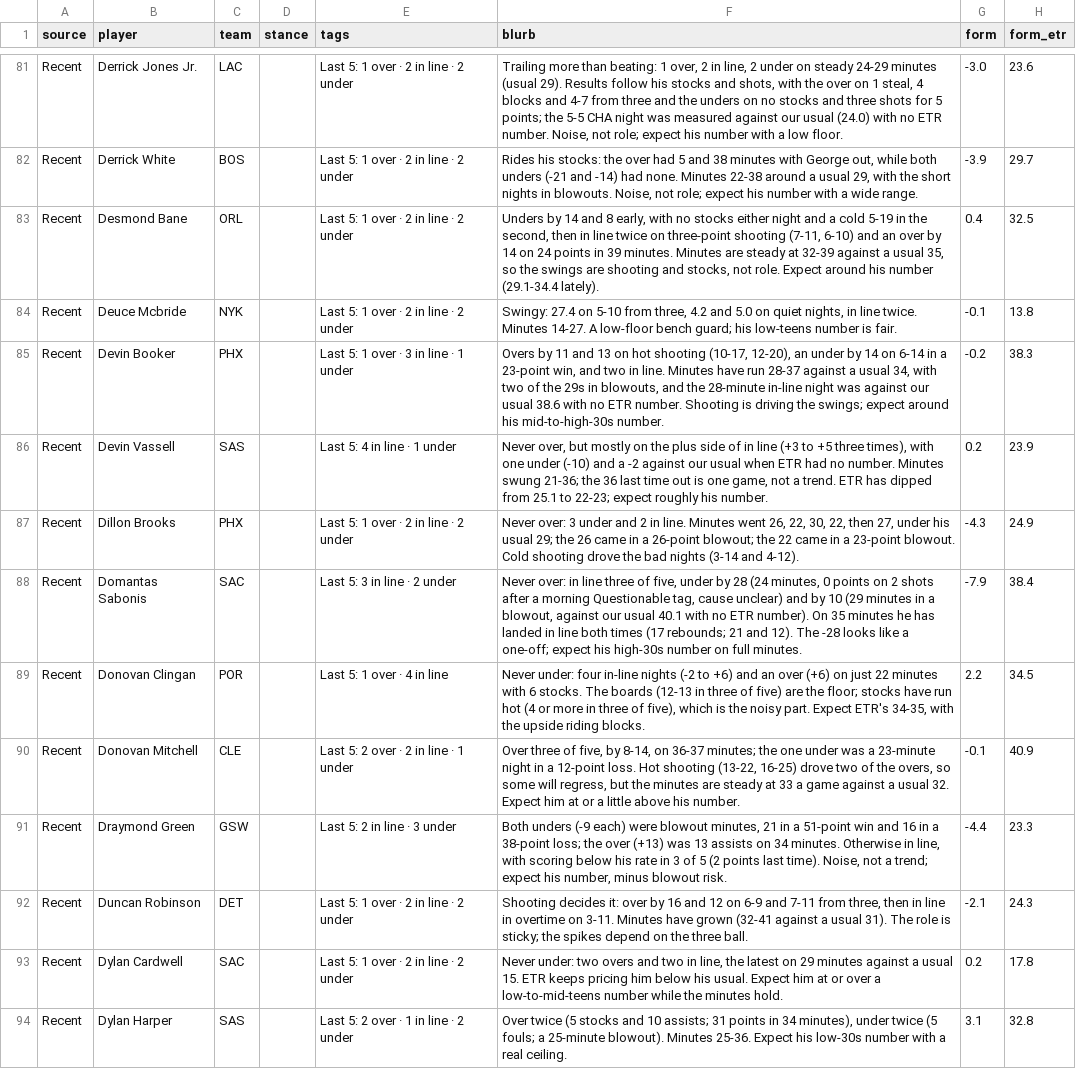
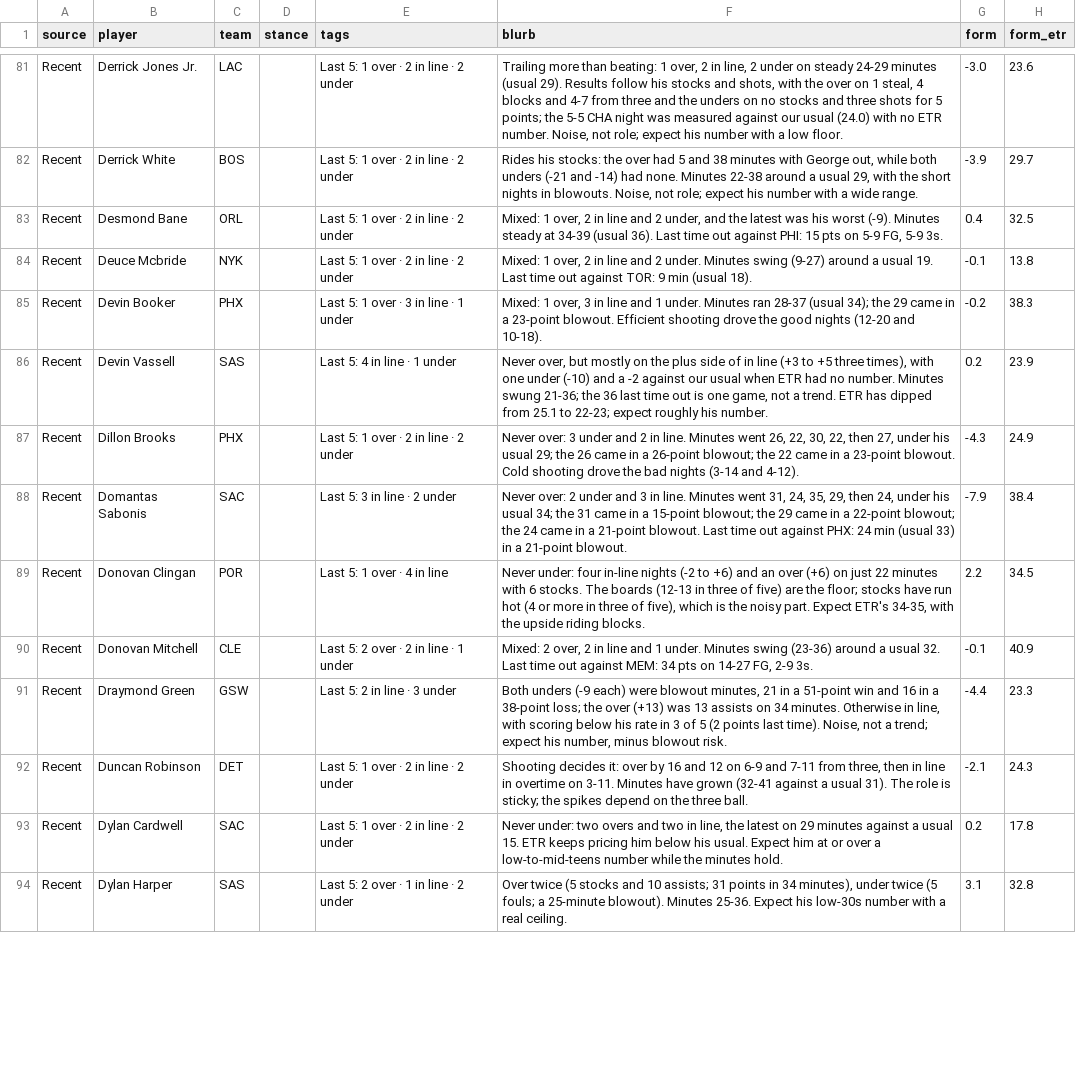
Before and after one commit to JonBoyBeats/br_rankings, a CSV file: analysis/nba/takes/2026-11-20_recent.csv, drawn as a sheet; only a part is shown, gaps mark what is left out; the diff covers the shown part only.

```diff
--- a/analysis/nba/takes/2026-11-20_recent.csv
+++ b/analysis/nba/takes/2026-11-20_recent.csv
@@ -82,10 +82,10 @@ Recent,Derrick Jones Jr.,LAC,,Last 5: 1 over · 2 in line · 2 under,"Trailing m
 Recent,Derrick White,BOS,,Last 5: 1 over · 2 in line · 2 under,"Rides his stocks: the over had 5 and 38 minutes with George out, while both unders (-21 and -14) had none. Minutes 22-38 around a usual 29, with the short nights in blowouts. Noise, not role; expect his number with a wide range.",-3.9,29.7
-Recent,Desmond Bane,ORL,,Last 5: 1 over · 2 in line · 2 under,"Unders by 14 and 8 early, with no stocks either night and a cold 5-19 in the second, then in line twice on three-point shooting (7-11, 6-10) and an over by 14 on 24 points in 39 minutes. Minutes are steady at 32-39 against a usual 35, so the swings are shooting and stocks, not role. Expect around his number (29.1-34.4 lately).",0.4,32.5
-Recent,Deuce Mcbride,NYK,,Last 5: 1 over · 2 in line · 2 under,"Swingy: 27.4 on 5-10 from three, 4.2 and 5.0 on quiet nights, in line twice. Minutes 14-27. A low-floor bench guard; his low-teens number is fair.",-0.1,13.8
-Recent,Devin Booker,PHX,,Last 5: 1 over · 3 in line · 1 under,"Overs by 11 and 13 on hot shooting (10-17, 12-20), an under by 14 on 6-14 in a 23-point win, and two in line. Minutes have run 28-37 against a usual 34, with two of the 29s in blowouts, and the 28-minute in-line night was against our usual 38.6 with no ETR number. Shooting is driving the swings; expect around his mid-to-high-30s number.",-0.2,38.3
+Recent,Desmond Bane,ORL,,Last 5: 1 over · 2 in line · 2 under,"Mixed: 1 over, 2 in line and 2 under, and the latest was his worst (-9). Minutes steady at 34-39 (usual 36). Last time out against PHI: 15 pts on 5-9 FG, 5-9 3s.",0.4,32.5
+Recent,Deuce Mcbride,NYK,,Last 5: 1 over · 2 in line · 2 under,"Mixed: 1 over, 2 in line and 2 under. Minutes swing (9-27) around a usual 19. Last time out against TOR: 9 min (usual 18).",-0.1,13.8
+Recent,Devin Booker,PHX,,Last 5: 1 over · 3 in line · 1 under,"Mixed: 1 over, 3 in line and 1 under. Minutes ran 28-37 (usual 34); the 29 came in a 23-point blowout. Efficient shooting drove the good nights (12-20 and 10-18).",-0.2,38.3
 Recent,Devin Vassell,SAS,,Last 5: 4 in line · 1 under,"Never over, but mostly on the plus side of in line (+3 to +5 three times), with one under (-10) and a -2 against our usual when ETR had no number. Minutes swung 21-36; the 36 last time out is one game, not a trend. ETR has dipped from 25.1 to 22-23; expect roughly his number.",0.2,23.9
 Recent,Dillon Brooks,PHX,,Last 5: 1 over · 2 in line · 2 under,"Never over: 3 under and 2 in line. Minutes went 26, 22, 30, 22, then 27, under his usual 29; the 26 came in a 26-point blowout; the 22 came in a 23-point blowout. Cold shooting drove the bad nights (3-14 and 4-12).",-4.3,24.9
-Recent,Domantas Sabonis,SAC,,Last 5: 3 in line · 2 under,"Never over: in line three of five, under by 28 (24 minutes, 0 points on 2 shots after a morning Questionable tag, cause unclear) and by 10 (29 minutes in a blowout, against our usual 40.1 with no ETR number). On 35 minutes he has landed in line both times (17 rebounds; 21 and 12). The -28 looks like a one-off; expect his high-30s number on full minutes.",-7.9,38.4
+Recent,Domantas Sabonis,SAC,,Last 5: 3 in line · 2 under,"Never over: 2 under and 3 in line. Minutes went 31, 24, 35, 29, then 24, under his usual 34; the 31 came in a 15-point blowout; the 29 came in a 22-point blowout; the 24 came in a 21-point blowout. Last time out against PHX: 24 min (usual 33) in a 21-point blowout.",-7.9,38.4
 Recent,Donovan Clingan,POR,,Last 5: 1 over · 4 in line,"Never under: four in-line nights (-2 to +6) and an over (+6) on just 22 minutes with 6 stocks. The boards (12-13 in three of five) are the floor; stocks have run hot (4 or more in three of five), which is the noisy part. Expect ETR's 34-35, with the upside riding blocks.",2.2,34.5
-Recent,Donovan Mitchell,CLE,,Last 5: 2 over · 2 in line · 1 under,"Over three of five, by 8-14, on 36-37 minutes; the one under was a 23-minute night in a 12-point loss. Hot shooting (13-22, 16-25) drove two of the overs, so some will regress, but the minutes are steady at 33 a game against a usual 32. Expect him at or a little above his number.",-0.1,40.9
+Recent,Donovan Mitchell,CLE,,Last 5: 2 over · 2 in line · 1 under,"Mixed: 2 over, 2 in line and 1 under. Minutes swing (23-36) around a usual 32. Last time out against MEM: 34 pts on 14-27 FG, 2-9 3s.",-0.1,40.9
 Recent,Draymond Green,GSW,,Last 5: 2 in line · 3 under,"Both unders (-9 each) were blowout minutes, 21 in a 51-point win and 16 in a 38-point loss; the over (+13) was 13 assists on 34 minutes. Otherwise in line, with scoring below his rate in 3 of 5 (2 points last time). Noise, not a trend; expect his number, minus blowout risk.",-4.4,23.3
```
Also changed, not shown: 47 edited cells elsewhere in this file, analysis/nba/form.csv, 1 other file.
